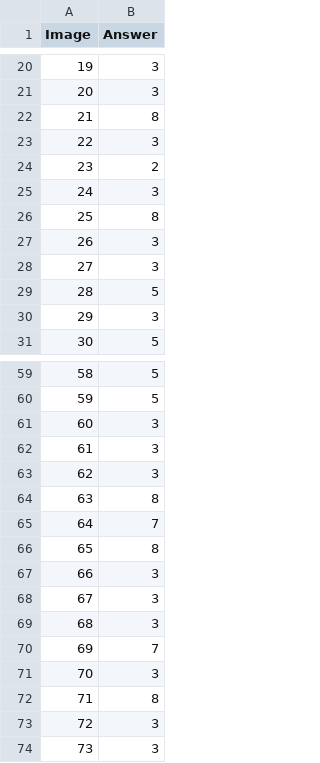
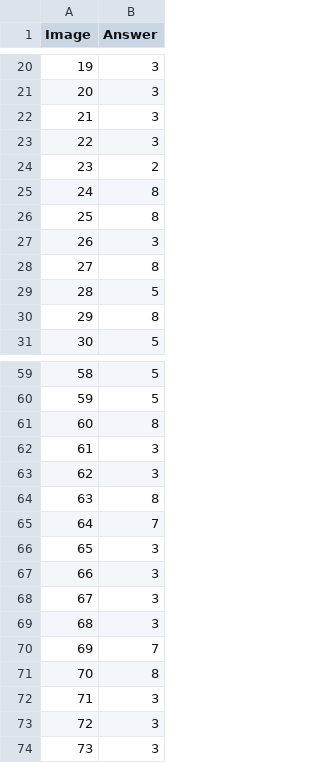
Before and after one commit to kshjessica/study_Machine-Learning, a CSV file: Assignment2_지문 인식/result.csv, drawn as a sheet; only a part is shown, gaps mark what is left out; the diff covers the shown part only.

```diff
--- a/Assignment2_지문 인식/result.csv
+++ b/Assignment2_지문 인식/result.csv
@@ -21,11 +21,11 @@ Image,Answer
 20,3
-21,8
+21,3
 22,3
 23,2
-24,3
+24,8
 25,8
 26,3
-27,3
+27,8
 28,5
-29,3
+29,8
 30,5
@@ -60,3 +60,3 @@ Image,Answer
 59,5
-60,3
+60,8
 61,3
@@ -65,3 +65,3 @@ Image,Answer
 64,7
-65,8
+65,3
 66,3
@@ -70,4 +70,4 @@ Image,Answer
 69,7
-70,3
-71,8
+70,8
+71,3
 72,3
```
Also changed, not shown: 12 edited cells elsewhere in this file, 1 other file.
